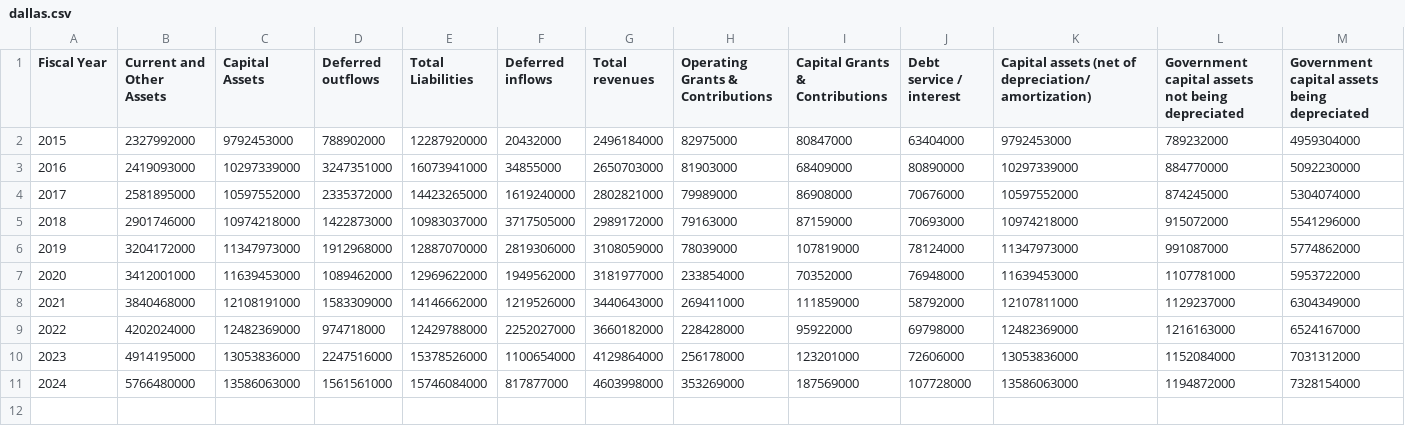
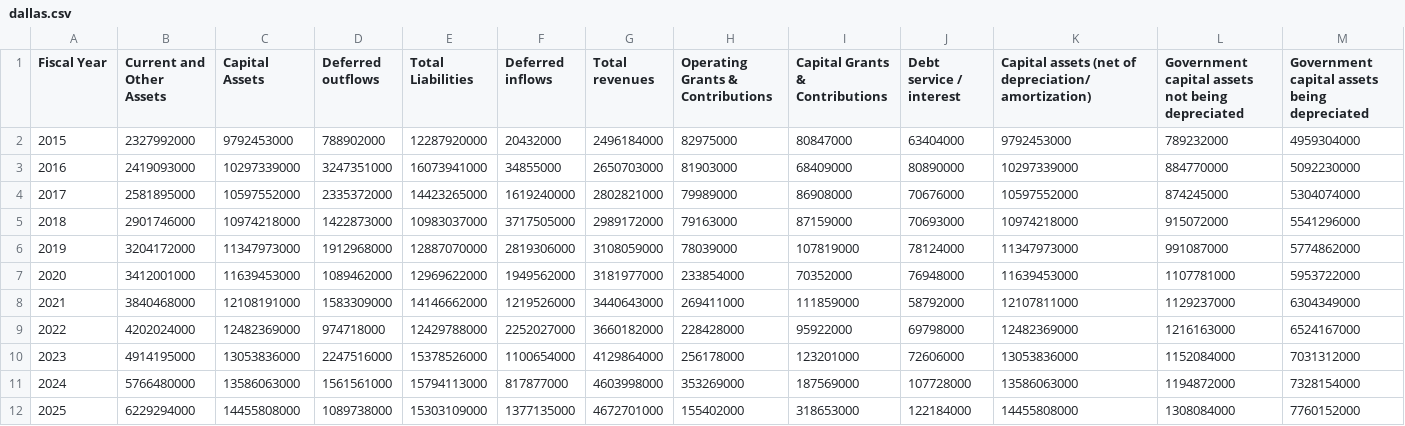
Before and after one commit to CurtisGreen/city-budget, a CSV file: data/acfr/dallas.csv, drawn as a sheet; only a part is shown; rows hold the shown columns only; the diff names each change by its address in the sheet, - before the commit and + after, or states it on an @@ line.

Commit message:
Added 2025 data + some corrections for arlington, dallas, denton, gp, grapevine

```diff
--- a/data/acfr/dallas.csv
+++ b/data/acfr/dallas.csv
-E11 (Total Liabilities): 15746084000
+E11 (Total Liabilities): 15794113000
+row 12: 2025 | 6229294000 | 14455808000 | 1089738000 | 15303109000 | 1377135000 | 4672701000 | 155402000 | 318653000 | 122184000 | 14455808000 | 1308084000 | 7760152000
```
Also changed, not shown: data/acfr/arlington.csv, data/acfr/denton.csv, 9 other files.
